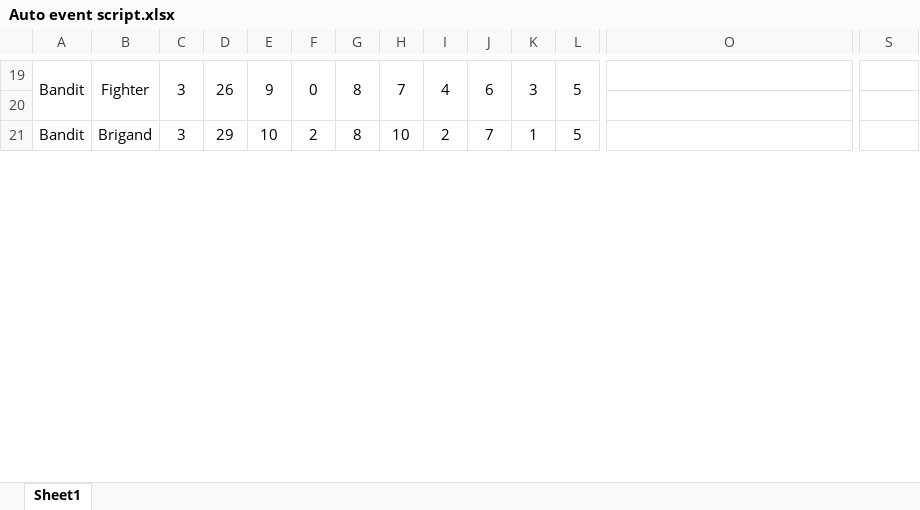
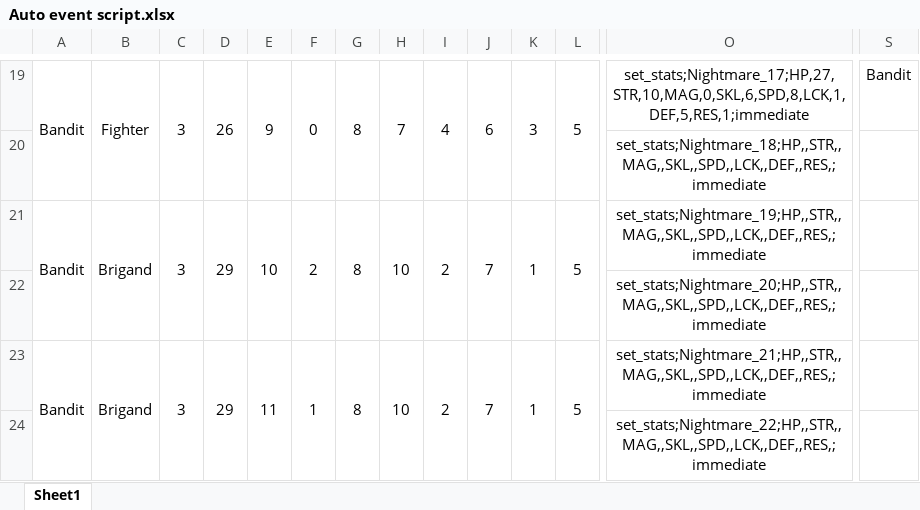
Before and after one commit to RobertFPY/lt-maker, an Excel workbook: Auto event script.xlsx, sheet Sheet1, drawn as a sheet; only a part is shown, gaps mark what is left out; values as stored, in another font and other column widths than the file's, no borders; removed rows and columns are numbered as before the commit, all else as after; rows hold the shown columns only; the diff covers the shown part only; the diff names each change by its address in the sheet, - before the commit and + after, or states it on an @@ line.

```diff
--- a/Auto event script.xlsx (sheet Sheet1)
+++ b/Auto event script.xlsx (sheet Sheet1)
-O19: (empty)
+O19: set_stats;Nightmare_17;HP,27,STR,10,MAG,0,SKL,6,SPD,8,LCK,1,DEF,5,RES,1;immediate
-S19: (empty)
+S19: Bandit
-O20: (empty)
+O20: set_stats;Nightmare_18;HP,,STR,,MAG,,SKL,,SPD,,LCK,,DEF,,RES,;immediate
-A21:A22 merged
+A21:A22 merged
-B21:B22 merged
+B21:B22 merged
-C21:C22 merged
+C21:C22 merged
-D21:D22 merged
+D21:D22 merged
-E21:E22 merged
+E21:E22 merged
-F21:F22 merged
+F21:F22 merged
-G21:G22 merged
+G21:G22 merged
-H21:H22 merged
+H21:H22 merged
-I21:I22 merged
+I21:I22 merged
-J21:J22 merged
+J21:J22 merged
-K21:K22 merged
+K21:K22 merged
-L21:L22 merged
+L21:L22 merged
-O21: (empty)
+O21: set_stats;Nightmare_19;HP,,STR,,MAG,,SKL,,SPD,,LCK,,DEF,,RES,;immediate
+row 22:  |  |  |  |  |  |  |  |  |  |  |  | set_stats;Nightmare_20;HP,,STR,,MAG,,SKL,,SPD,,LCK,,DEF,,RES,;immediate
+row 23: Bandit | Brigand | 3 | 29 | 11 | 1 | 8 | 10 | 2 | 7 | 1 | 5 | set_stats;Nightmare_21;HP,,STR,,MAG,,SKL,,SPD,,LCK,,DEF,,RES,;immediate
+row 24:  |  |  |  |  |  |  |  |  |  |  |  | set_stats;Nightmare_22;HP,,STR,,MAG,,SKL,,SPD,,LCK,,DEF,,RES,;immediate
```
Also changed, not shown: 12 added rows, 5 removed rows, 75 edited cells and merged cells elsewhere in this sheet, formulas that keep their value, 18 other files.
